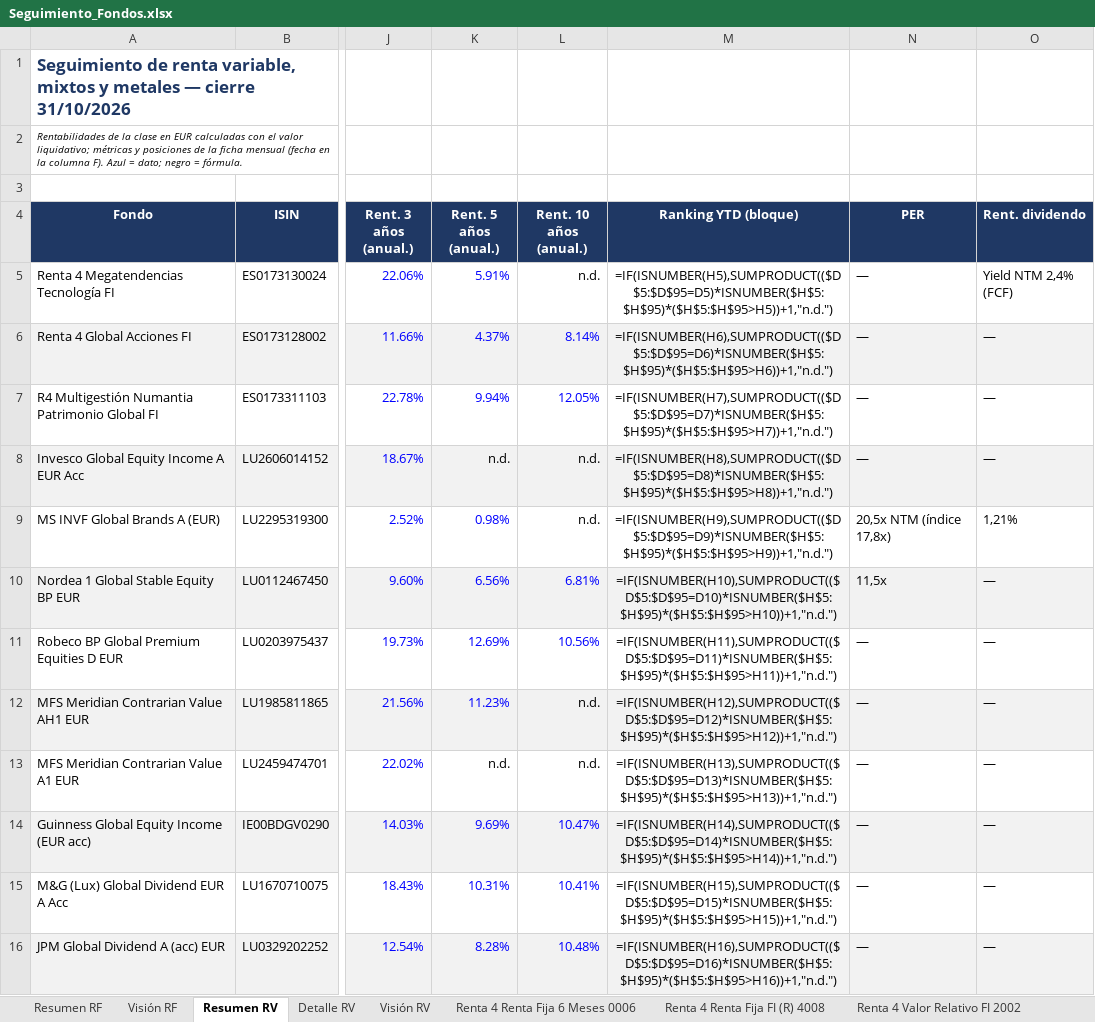
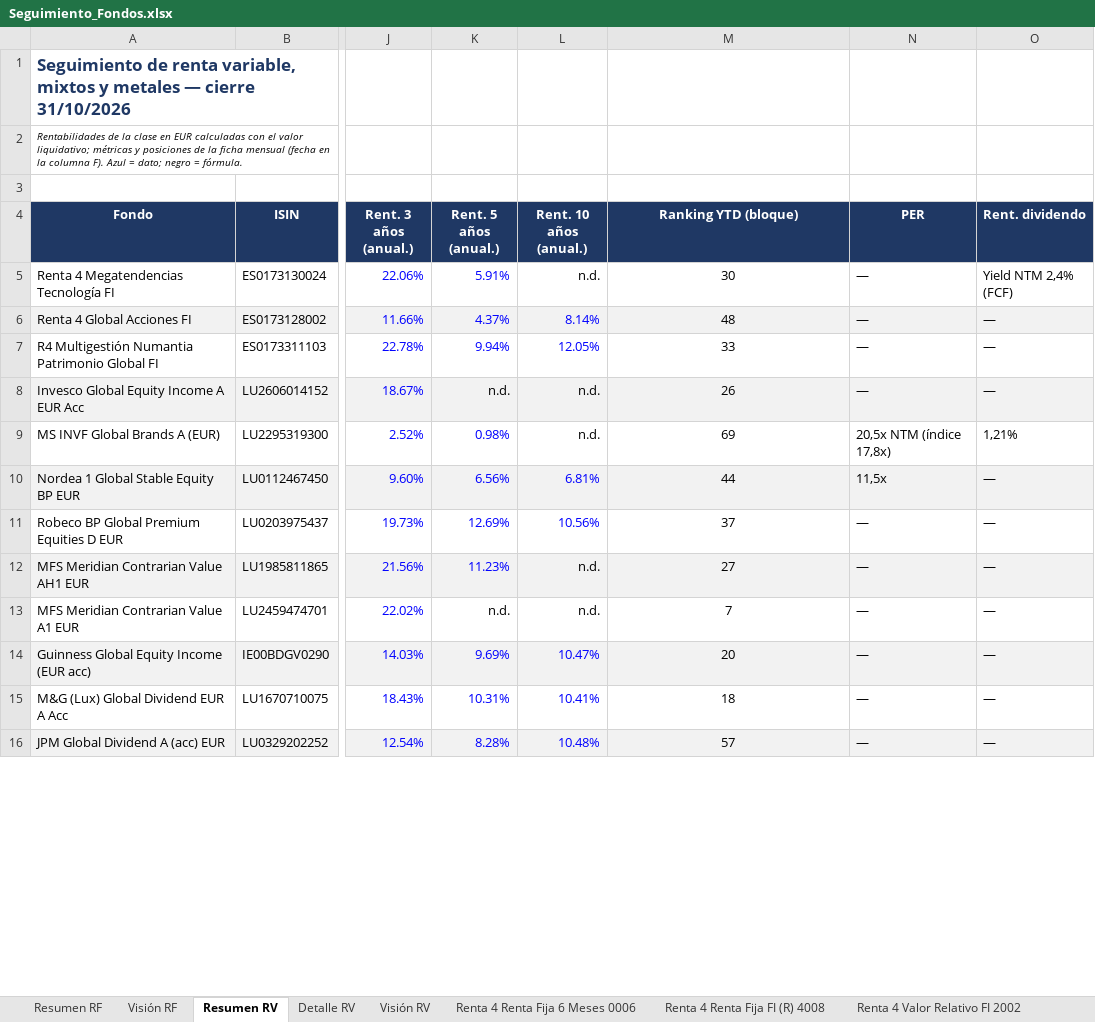
Before and after one commit to juuuuez/seguimiento-fondos, an Excel workbook: descargas/Seguimiento_Fondos.xlsx, sheet Resumen RV, drawn as a sheet; only a part is shown, gaps mark what is left out; values as stored, in another font and other column widths than the file's, no borders; formulas without a stored value are shown as written; the diff covers the shown part only; the diff names each change by its address in the sheet, - before the commit and + after, or states it on an @@ line.

```diff
--- a/descargas/Seguimiento_Fondos.xlsx (sheet Resumen RV)
+++ b/descargas/Seguimiento_Fondos.xlsx (sheet Resumen RV)
-M5 (Ranking YTD (bloque)): =IF(ISNUMBER(H5),SUMPRODUCT(($D$5:$D$95=D5)*ISNUMBER($H$5:$H$95)*($H$5:$H$95>H5))+1,"n.d.")
+M5 (Ranking YTD (bloque)): 30
-M6 (Ranking YTD (bloque)): =IF(ISNUMBER(H6),SUMPRODUCT(($D$5:$D$95=D6)*ISNUMBER($H$5:$H$95)*($H$5:$H$95>H6))+1,"n.d.")
+M6 (Ranking YTD (bloque)): 48
-M7 (Ranking YTD (bloque)): =IF(ISNUMBER(H7),SUMPRODUCT(($D$5:$D$95=D7)*ISNUMBER($H$5:$H$95)*($H$5:$H$95>H7))+1,"n.d.")
+M7 (Ranking YTD (bloque)): 33
-M8 (Ranking YTD (bloque)): =IF(ISNUMBER(H8),SUMPRODUCT(($D$5:$D$95=D8)*ISNUMBER($H$5:$H$95)*($H$5:$H$95>H8))+1,"n.d.")
+M8 (Ranking YTD (bloque)): 26
-M9 (Ranking YTD (bloque)): =IF(ISNUMBER(H9),SUMPRODUCT(($D$5:$D$95=D9)*ISNUMBER($H$5:$H$95)*($H$5:$H$95>H9))+1,"n.d.")
+M9 (Ranking YTD (bloque)): 69
-M10 (Ranking YTD (bloque)): =IF(ISNUMBER(H10),SUMPRODUCT(($D$5:$D$95=D10)*ISNUMBER($H$5:$H$95)*($H$5:$H$95>H10))+1,"n.d.")
+M10 (Ranking YTD (bloque)): 44
-M11 (Ranking YTD (bloque)): =IF(ISNUMBER(H11),SUMPRODUCT(($D$5:$D$95=D11)*ISNUMBER($H$5:$H$95)*($H$5:$H$95>H11))+1,"n.d.")
+M11 (Ranking YTD (bloque)): 37
-M12 (Ranking YTD (bloque)): =IF(ISNUMBER(H12),SUMPRODUCT(($D$5:$D$95=D12)*ISNUMBER($H$5:$H$95)*($H$5:$H$95>H12))+1,"n.d.")
+M12 (Ranking YTD (bloque)): 27
-M13 (Ranking YTD (bloque)): =IF(ISNUMBER(H13),SUMPRODUCT(($D$5:$D$95=D13)*ISNUMBER($H$5:$H$95)*($H$5:$H$95>H13))+1,"n.d.")
+M13 (Ranking YTD (bloque)): 7
-M14 (Ranking YTD (bloque)): =IF(ISNUMBER(H14),SUMPRODUCT(($D$5:$D$95=D14)*ISNUMBER($H$5:$H$95)*($H$5:$H$95>H14))+1,"n.d.")
+M14 (Ranking YTD (bloque)): 20
-M15 (Ranking YTD (bloque)): =IF(ISNUMBER(H15),SUMPRODUCT(($D$5:$D$95=D15)*ISNUMBER($H$5:$H$95)*($H$5:$H$95>H15))+1,"n.d.")
+M15 (Ranking YTD (bloque)): 18
-M16 (Ranking YTD (bloque)): =IF(ISNUMBER(H16),SUMPRODUCT(($D$5:$D$95=D16)*ISNUMBER($H$5:$H$95)*($H$5:$H$95>H16))+1,"n.d.")
+M16 (Ranking YTD (bloque)): 57
```
Also changed, not shown: 93 edited cells and cell formats elsewhere in this sheet, sheet Resumen RF, sheet Detalle RV, sheet M&G (Lux) Optimal Income E 4373, sheet Man High Yield Opportuniti YP61, sheet PIMCO GIS Income Fund E EU 9L26, sheet Schroder ISF EURO Credit C 4719, 25 more sheets, 1 other file.
